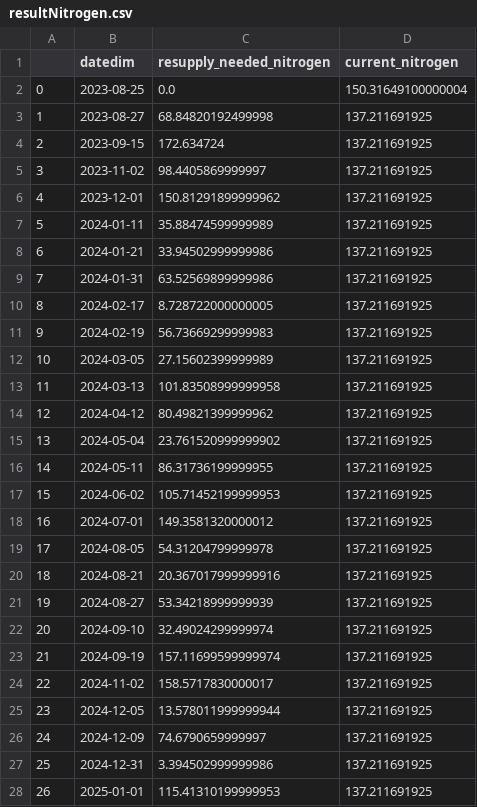
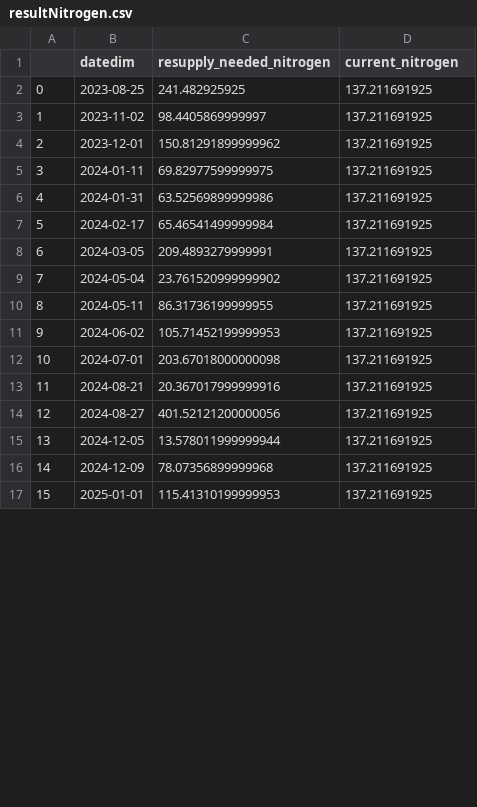
Before and after one commit to CasualWildcard/Adventures_Team-Barrios_Project, a CSV file: prediction/predictionsCSV/resultNitrogen.csv, drawn as a sheet; only a part is shown; removed rows and columns are numbered as before the commit, all else as after; the diff covers the shown part only; the diff names each change by its address in the sheet, - before the commit and + after, or states it on an @@ line.

```diff
--- a/prediction/predictionsCSV/resultNitrogen.csv
+++ b/prediction/predictionsCSV/resultNitrogen.csv
-C2 (resupply_needed_nitrogen): 0.0
+C2 (resupply_needed_nitrogen): 241.482925925
-D2 (current_nitrogen): 150.31649100000004
+D2 (current_nitrogen): 137.211691925
-row 3: 1 | 2023-08-27 | 68.84820192499998 | 137.211691925
-row 4: 2 | 2023-09-15 | 172.634724 | 137.211691925
@@ column A renumbered between rows 3 and 21 @@
-C5 (resupply_needed_nitrogen): 35.88474599999989
+C5 (resupply_needed_nitrogen): 69.82977599999975
-row 8: 6 | 2024-01-21 | 33.94502999999986 | 137.211691925
-C7 (resupply_needed_nitrogen): 8.728722000000005
+C7 (resupply_needed_nitrogen): 65.46541499999984
-row 11: 9 | 2024-02-19 | 56.73669299999983 | 137.211691925
-C8 (resupply_needed_nitrogen): 27.15602399999989
+C8 (resupply_needed_nitrogen): 209.4893279999991
-row 13: 11 | 2024-03-13 | 101.83508999999958 | 137.211691925
-row 14: 12 | 2024-04-12 | 80.49821399999962 | 137.211691925
-C12 (resupply_needed_nitrogen): 149.3581320000012
+C12 (resupply_needed_nitrogen): 203.67018000000098
-row 19: 17 | 2024-08-05 | 54.31204799999978 | 137.211691925
-C14 (resupply_needed_nitrogen): 53.34218999999939
+C14 (resupply_needed_nitrogen): 401.52121200000056
-row 22: 20 | 2024-09-10 | 32.49024299999974 | 137.211691925
-row 23: 21 | 2024-09-19 | 157.11699599999974 | 137.211691925
-row 24: 22 | 2024-11-02 | 158.5717830000017 | 137.211691925
-C16 (resupply_needed_nitrogen): 74.6790659999997
+C16 (resupply_needed_nitrogen): 78.07356899999968
-row 27: 25 | 2024-12-31 | 3.394502999999986 | 137.211691925
```
Also changed, not shown: 5 removed rows and 4 edited cells elsewhere in this file, prediction/predictionsCSV/finalACY.csv, prediction/predictionsCSV/finalFilter.csv, 8 other files.
